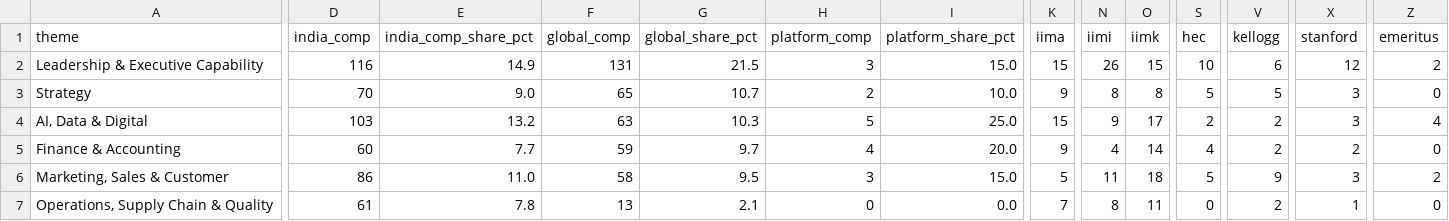
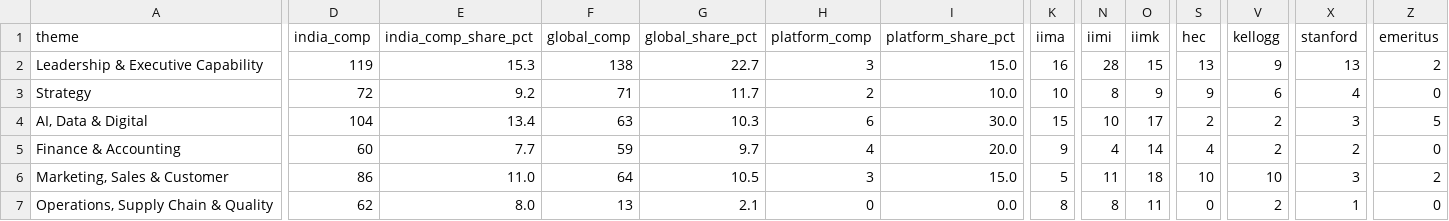
Before and after one commit to sumanthvedala/isb-execed-market, a CSV file: outputs/matrix_theme_by_school.csv, drawn as a sheet; only a part is shown, gaps mark what is left out; the diff covers the shown part only; the diff names each change by its address in the sheet, - before the commit and + after, or states it on an @@ line.

```diff
--- a/outputs/matrix_theme_by_school.csv
+++ b/outputs/matrix_theme_by_school.csv
-D2 (india_comp): 116
+D2 (india_comp): 119
-E2 (india_comp_share_pct): 14.9
+E2 (india_comp_share_pct): 15.3
-F2 (global_comp): 131
+F2 (global_comp): 138
-G2 (global_share_pct): 21.5
+G2 (global_share_pct): 22.7
-K2 (iima): 15
+K2 (iima): 16
-N2 (iimi): 26
+N2 (iimi): 28
-S2 (hec): 10
+S2 (hec): 13
-V2 (kellogg): 6
+V2 (kellogg): 9
-X2 (stanford): 12
+X2 (stanford): 13
-D3 (india_comp): 70
+D3 (india_comp): 72
-E3 (india_comp_share_pct): 9.0
+E3 (india_comp_share_pct): 9.2
-F3 (global_comp): 65
+F3 (global_comp): 71
-G3 (global_share_pct): 10.7
+G3 (global_share_pct): 11.7
-K3 (iima): 9
+K3 (iima): 10
-O3 (iimk): 8
+O3 (iimk): 9
-S3 (hec): 5
+S3 (hec): 9
-V3 (kellogg): 5
+V3 (kellogg): 6
-X3 (stanford): 3
+X3 (stanford): 4
-D4 (india_comp): 103
+D4 (india_comp): 104
-E4 (india_comp_share_pct): 13.2
+E4 (india_comp_share_pct): 13.4
-H4 (platform_comp): 5
+H4 (platform_comp): 6
-I4 (platform_share_pct): 25.0
+I4 (platform_share_pct): 30.0
-N4 (iimi): 9
+N4 (iimi): 10
-Z4 (emeritus): 4
+Z4 (emeritus): 5
-F6 (global_comp): 58
+F6 (global_comp): 64
-G6 (global_share_pct): 9.5
+G6 (global_share_pct): 10.5
-S6 (hec): 5
+S6 (hec): 10
-V6 (kellogg): 9
+V6 (kellogg): 10
-D7 (india_comp): 61
+D7 (india_comp): 62
-E7 (india_comp_share_pct): 7.8
+E7 (india_comp_share_pct): 8.0
-K7 (iima): 7
+K7 (iima): 8
```
Also changed, not shown: 38 edited cells elsewhere in this file, data/changelog.csv, outputs/gap_register.csv, 11 other files.
